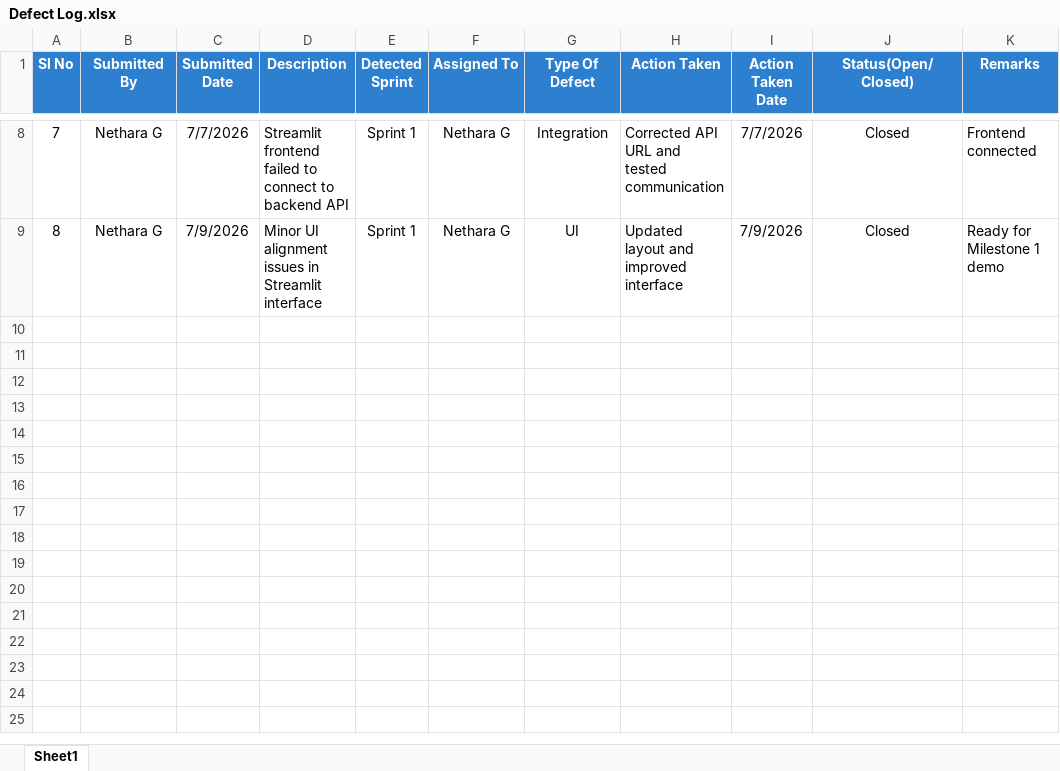
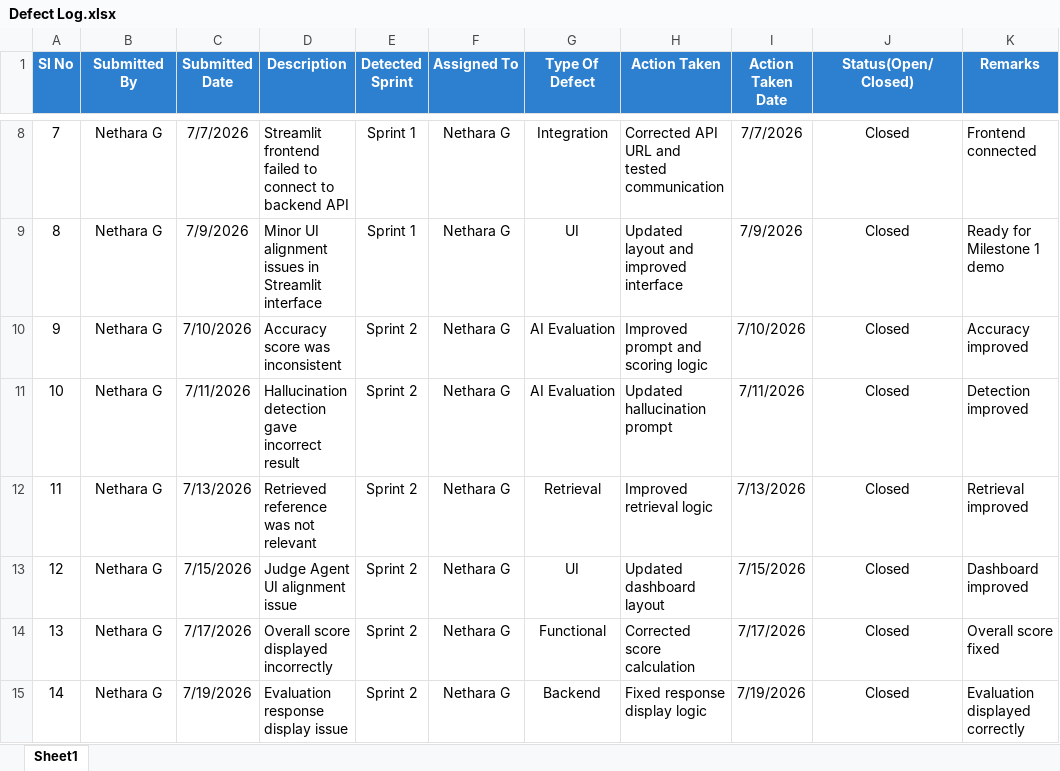
Before and after one commit to NetharaG/LLM-Evaluation-System, an Excel workbook: project_documents/Defect Log.xlsx, sheet Sheet1, drawn as a sheet; only a part is shown, gaps mark what is left out; values as stored, in another font and other column widths than the file's, no borders; the diff names each change by its address in the sheet, - before the commit and + after, or states it on an @@ line.

Commit message:
Completed Milestone 2 - Documentation

```diff
--- a/project_documents/Defect Log.xlsx (sheet Sheet1)
+++ b/project_documents/Defect Log.xlsx (sheet Sheet1)
+row 10: 9 | Nethara G | 7/10/2026 | Accuracy score was inconsistent | Sprint 2 | Nethara G | AI Evaluation | Improved prompt and scoring logic | 7/10/2026 | Closed | Accuracy improved
+row 11: 10 | Nethara G | 7/11/2026 | Hallucination detection gave incorrect result | Sprint 2 | Nethara G | AI Evaluation | Updated hallucination prompt | 7/11/2026 | Closed | Detection improved
+row 12: 11 | Nethara G | 7/13/2026 | Retrieved reference was not relevant | Sprint 2 | Nethara G | Retrieval | Improved retrieval logic | 7/13/2026 | Closed | Retrieval improved
+row 13: 12 | Nethara G | 7/15/2026 | Judge Agent UI alignment issue | Sprint 2 | Nethara G | UI | Updated dashboard layout | 7/15/2026 | Closed | Dashboard improved
+row 14: 13 | Nethara G | 7/17/2026 | Overall score displayed incorrectly | Sprint 2 | Nethara G | Functional | Corrected score calculation | 7/17/2026 | Closed | Overall score fixed
+row 15: 14 | Nethara G | 7/19/2026 | Evaluation response display issue | Sprint 2 | Nethara G | Backend | Fixed response display logic | 7/19/2026 | Closed | Evaluation displayed correctly
```
Also changed, not shown: project_documents/Sprint Retrospective.xlsx, project_documents/Unit Test Plan.xlsx.
